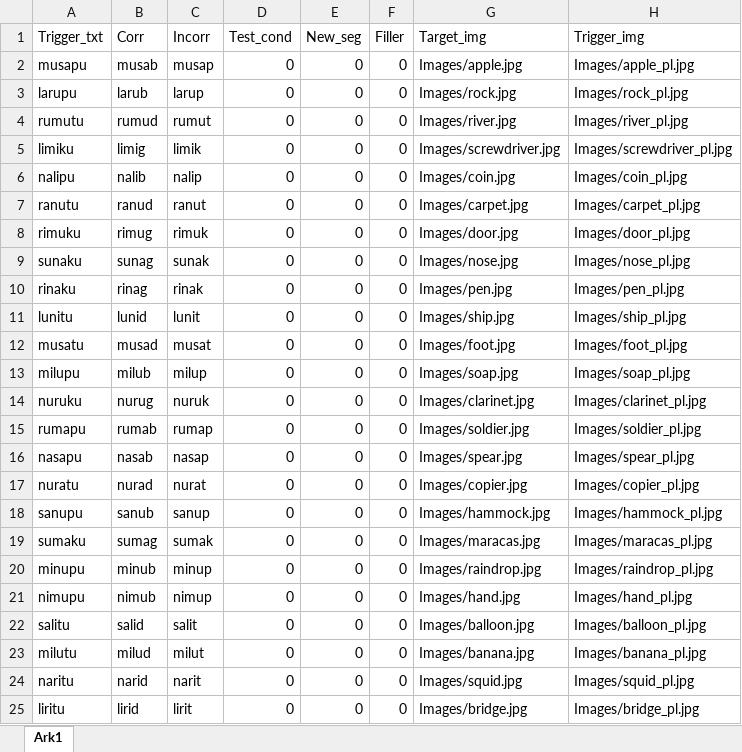
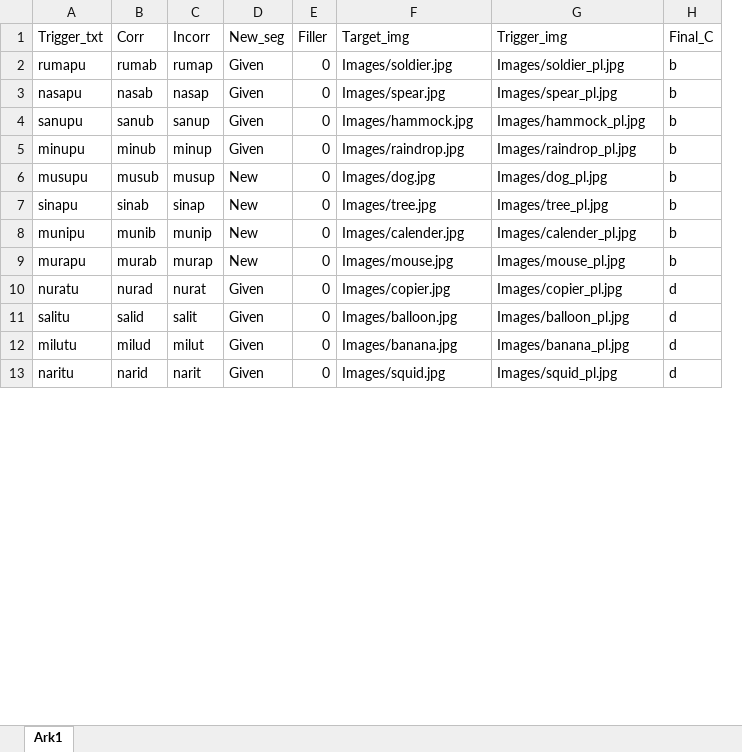
Before and after one commit to JulianKLy/ortexp, an Excel workbook: Lists/FC_voicing.xlsx, sheet Ark1, drawn as a sheet; only a part is shown; values as stored, in another font and other column widths than the file's, no borders; removed rows and columns are numbered as before the commit, all else as after; the diff covers the shown part only; the diff names each change by its address in the sheet, - before the commit and + after, or states it on an @@ line.

Commit message:
Update of lists

```diff
--- a/Lists/FC_voicing.xlsx (sheet Ark1)
+++ b/Lists/FC_voicing.xlsx (sheet Ark1)
-column D (Test_cond), rows 15-16: 0 | 0; row 18: 0; rows 20-24: all 0
+column H (Final_C), rows 2-5: all b; row 8: b; rows 11-13: all d
-row 2: musapu | musab | musap | 0 | 0 | 0 | Images/apple.jpg | Images/apple_pl.jpg
-row 3: larupu | larub | larup | 0 | 0 | 0 | Images/rock.jpg | Images/rock_pl.jpg
-row 4: rumutu | rumud | rumut | 0 | 0 | 0 | Images/river.jpg | Images/river_pl.jpg
-row 5: limiku | limig | limik | 0 | 0 | 0 | Images/screwdriver.jpg | Images/screwdriver_pl.jpg
-row 6: nalipu | nalib | nalip | 0 | 0 | 0 | Images/coin.jpg | Images/coin_pl.jpg
-row 7: ranutu | ranud | ranut | 0 | 0 | 0 | Images/carpet.jpg | Images/carpet_pl.jpg
-row 8: rimuku | rimug | rimuk | 0 | 0 | 0 | Images/door.jpg | Images/door_pl.jpg
-row 9: sunaku | sunag | sunak | 0 | 0 | 0 | Images/nose.jpg | Images/nose_pl.jpg
-row 10: rinaku | rinag | rinak | 0 | 0 | 0 | Images/pen.jpg | Images/pen_pl.jpg
-row 11: lunitu | lunid | lunit | 0 | 0 | 0 | Images/ship.jpg | Images/ship_pl.jpg
-row 12: musatu | musad | musat | 0 | 0 | 0 | Images/foot.jpg | Images/foot_pl.jpg
-row 13: milupu | milub | milup | 0 | 0 | 0 | Images/soap.jpg | Images/soap_pl.jpg
-row 14: nuruku | nurug | nuruk | 0 | 0 | 0 | Images/clarinet.jpg | Images/clarinet_pl.jpg
-D2:D3 (New_seg): 0
+D2:D3 (New_seg): Given
-row 17: nuratu | nurad | nurat | 0 | 0 | 0 | Images/copier.jpg | Images/copier_pl.jpg
-D4 (New_seg): 0
+D4 (New_seg): Given
-row 19: sumaku | sumag | sumak | 0 | 0 | 0 | Images/maracas.jpg | Images/maracas_pl.jpg
-D5 (New_seg): 0
+D5 (New_seg): Given
+row 6: musupu | musub | musup | New | 0 | Images/dog.jpg | Images/dog_pl.jpg | b
+row 7: sinapu | sinab | sinap | New | 0 | Images/tree.jpg | Images/tree_pl.jpg | b
-A8 (Trigger_txt): nimupu
+A8 (Trigger_txt): munipu
-B8 (Corr): nimub
+B8 (Corr): munib
-C8 (Incorr): nimup
+C8 (Incorr): munip
-D8 (New_seg): 0
+D8 (New_seg): New
-F8 (Target_img): Images/hand.jpg
+F8 (Target_img): Images/calender.jpg
-G8 (Trigger_img): Images/hand_pl.jpg
+G8 (Trigger_img): Images/calender_pl.jpg
+row 9: murapu | murab | murap | New | 0 | Images/mouse.jpg | Images/mouse_pl.jpg | b
+row 10: nuratu | nurad | nurat | Given | 0 | Images/copier.jpg | Images/copier_pl.jpg | d
-D11:D13 (New_seg): 0
+D11:D13 (New_seg): Given
-row 25: liritu | lirid | lirit | 0 | 0 | 0 | Images/bridge.jpg | Images/bridge_pl.jpg
```
Also changed, not shown: 9 added rows, 103 removed rows and 9 edited cells elsewhere in this sheet, Lists/Experiment_Word_list_voicing.xlsx, Lists/Prod_voicing.xlsx.
